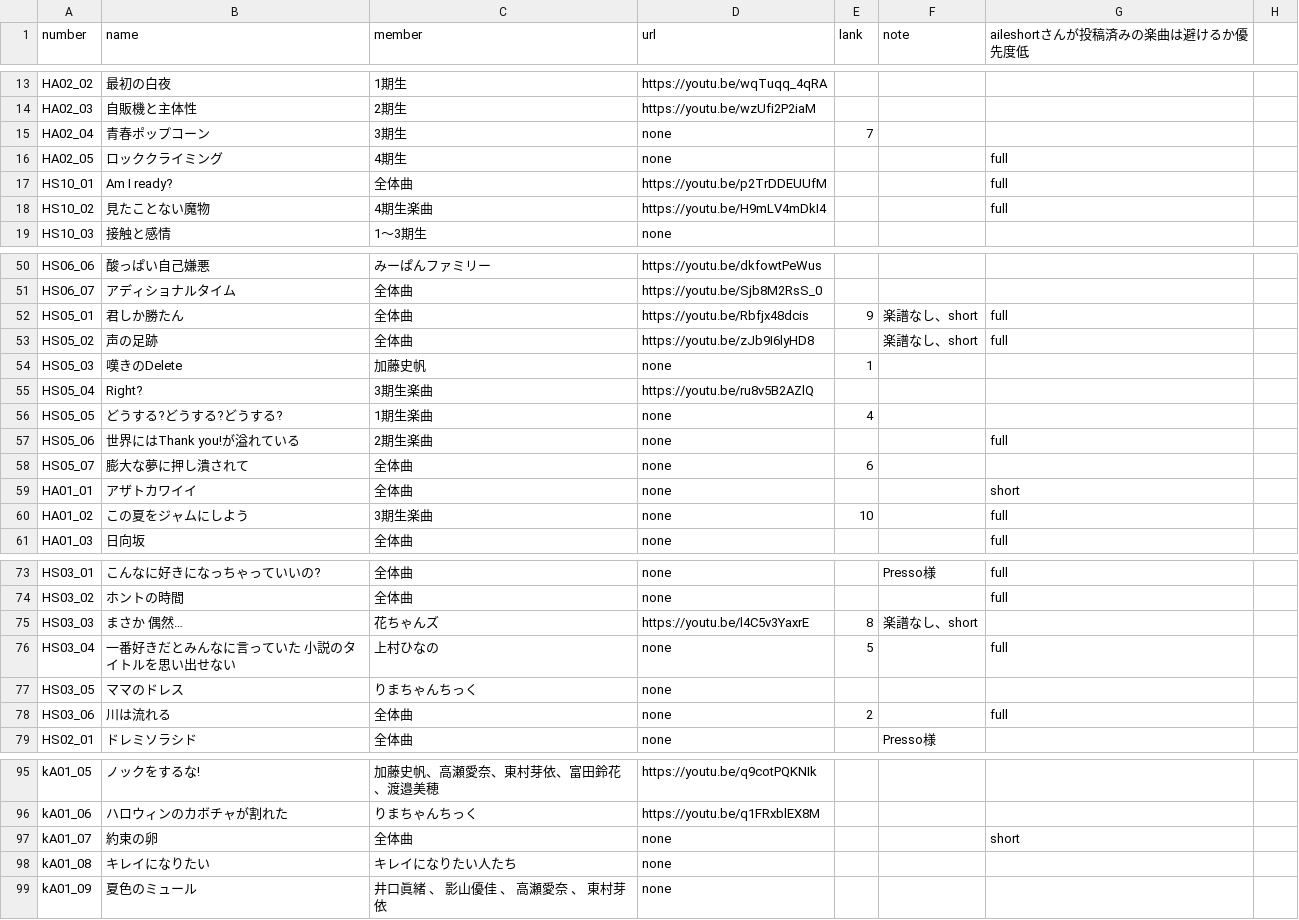
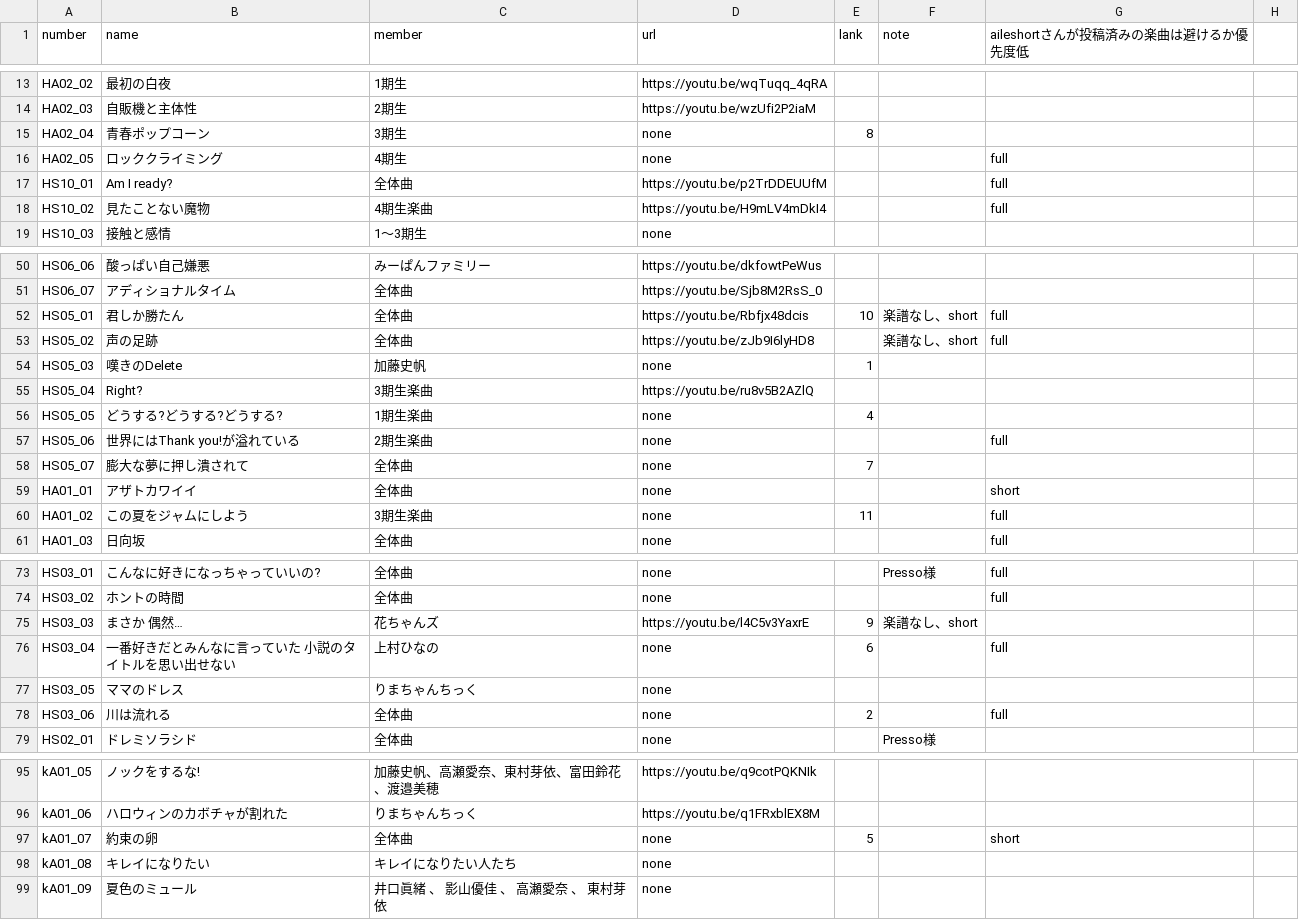
Before and after one commit to CircleTenThanks/YouTube, a CSV file: docs/_data/songs.csv, drawn as a sheet; only a part is shown, gaps mark what is left out.

Commit message:
Update

```diff
--- a/docs/_data/songs.csv
+++ b/docs/_data/songs.csv
@@ -14,3 +14,3 @@ HA02_02,最初の白夜,1期生,https://youtu.be/wqTuqq_4qRA,,,,
 HA02_03,自販機と主体性,2期生,https://youtu.be/wzUfi2P2iaM,,,,
-HA02_04,青春ポップコーン,3期生,none,7,,,
+HA02_04,青春ポップコーン,3期生,none,8,,,
 HA02_05,ロッククライミング,4期生,none,,,full,
@@ -51,3 +51,3 @@ HS06_06,酸っぱい自己嫌悪,みーぱんファミリー,https://youtu.be/dk
 HS06_07,アディショナルタイム,全体曲,https://youtu.be/Sjb8M2RsS_0,,,,
-HS05_01,君しか勝たん,全体曲,https://youtu.be/Rbfjx48dcis,9,楽譜なし、short,full,
+HS05_01,君しか勝たん,全体曲,https://youtu.be/Rbfjx48dcis,10,楽譜なし、short,full,
 HS05_02,声の足跡,全体曲,https://youtu.be/zJb9I6lyHD8,,楽譜なし、short,full,
@@ -57,5 +57,5 @@ HS05_05,どうする?どうする?どうする?,1期生楽曲,none,4,,,
 HS05_06,世界にはThank you!が溢れている,2期生楽曲,none,,,full,
-HS05_07,膨大な夢に押し潰されて,全体曲,none,6,,,
+HS05_07,膨大な夢に押し潰されて,全体曲,none,7,,,
 HA01_01,アザトカワイイ,全体曲,none,,,short,
-HA01_02,この夏をジャムにしよう,3期生楽曲,none,10,,full,
+HA01_02,この夏をジャムにしよう,3期生楽曲,none,11,,full,
 HA01_03,日向坂,全体曲,none,,,full,
@@ -74,4 +74,4 @@ HS03_01,こんなに好きになっちゃっていいの?,全体曲,none,,Presso
 HS03_02,ホントの時間,全体曲,none,,,full,
-HS03_03,まさか 偶然…,花ちゃんズ,https://youtu.be/l4C5v3YaxrE,8,楽譜なし、short,,
-HS03_04,一番好きだとみんなに言っていた 小説のタイトルを思い出せない,上村ひなの,none,5,,full,
+HS03_03,まさか 偶然…,花ちゃんズ,https://youtu.be/l4C5v3YaxrE,9,楽譜なし、short,,
+HS03_04,一番好きだとみんなに言っていた 小説のタイトルを思い出せない,上村ひなの,none,6,,full,
 HS03_05,ママのドレス,りまちゃんちっく,none,,,,
@@ -96,3 +96,3 @@ kA01_05,ノックをするな!,加藤史帆、高瀬愛奈、東村芽依、富
 kA01_06,ハロウィンのカボチャが割れた,りまちゃんちっく,https://youtu.be/q1FRxblEX8M,,,,
-kA01_07,約束の卵,全体曲,none,,,short,
+kA01_07,約束の卵,全体曲,none,5,,short,
 kA01_08,キレイになりたい,キレイになりたい人たち,none,,,,
```
